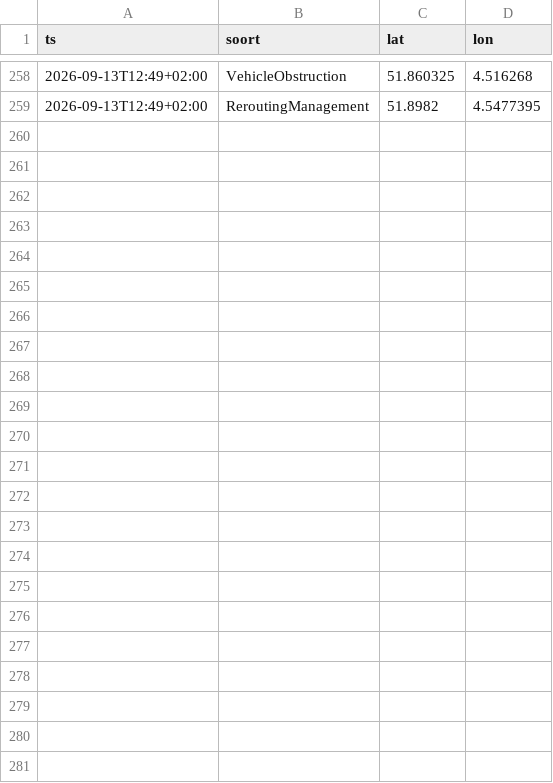
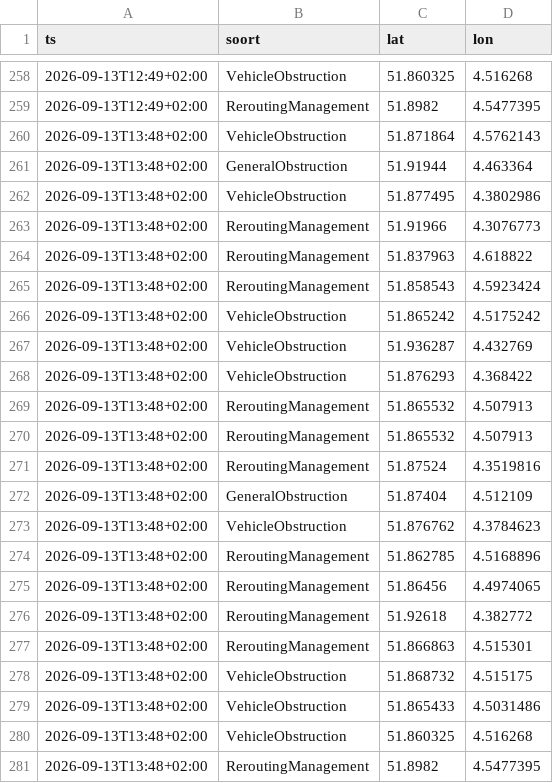
Before and after one commit to RoberR1990/MapsRotterdam, a CSV file: incidenten/2026-09-13.csv, drawn as a sheet; only a part is shown, gaps mark what is left out; the diff names each change by its address in the sheet, - before the commit and + after, or states it on an @@ line.

```diff
--- a/incidenten/2026-09-13.csv
+++ b/incidenten/2026-09-13.csv
+row 260: 2026-09-13T13:48+02:00 | VehicleObstruction | 51.871864 | 4.5762143
+row 261: 2026-09-13T13:48+02:00 | GeneralObstruction | 51.91944 | 4.463364
+row 262: 2026-09-13T13:48+02:00 | VehicleObstruction | 51.877495 | 4.3802986
+row 263: 2026-09-13T13:48+02:00 | ReroutingManagement | 51.91966 | 4.3076773
+row 264: 2026-09-13T13:48+02:00 | ReroutingManagement | 51.837963 | 4.618822
+row 265: 2026-09-13T13:48+02:00 | ReroutingManagement | 51.858543 | 4.5923424
+row 266: 2026-09-13T13:48+02:00 | VehicleObstruction | 51.865242 | 4.5175242
+row 267: 2026-09-13T13:48+02:00 | VehicleObstruction | 51.936287 | 4.432769
+row 268: 2026-09-13T13:48+02:00 | VehicleObstruction | 51.876293 | 4.368422
+row 269: 2026-09-13T13:48+02:00 | ReroutingManagement | 51.865532 | 4.507913
+row 270: 2026-09-13T13:48+02:00 | ReroutingManagement | 51.865532 | 4.507913
+row 271: 2026-09-13T13:48+02:00 | ReroutingManagement | 51.87524 | 4.3519816
+row 272: 2026-09-13T13:48+02:00 | GeneralObstruction | 51.87404 | 4.512109
+row 273: 2026-09-13T13:48+02:00 | VehicleObstruction | 51.876762 | 4.3784623
+row 274: 2026-09-13T13:48+02:00 | ReroutingManagement | 51.862785 | 4.5168896
+row 275: 2026-09-13T13:48+02:00 | ReroutingManagement | 51.86456 | 4.4974065
+row 276: 2026-09-13T13:48+02:00 | ReroutingManagement | 51.92618 | 4.382772
+row 277: 2026-09-13T13:48+02:00 | ReroutingManagement | 51.866863 | 4.515301
+row 278: 2026-09-13T13:48+02:00 | VehicleObstruction | 51.868732 | 4.515175
+row 279: 2026-09-13T13:48+02:00 | VehicleObstruction | 51.865433 | 4.5031486
+row 280: 2026-09-13T13:48+02:00 | VehicleObstruction | 51.860325 | 4.516268
+row 281: 2026-09-13T13:48+02:00 | ReroutingManagement | 51.8982 | 4.5477395
```
Also changed, not shown: weer/rotterdam.csv, 3 other files.
